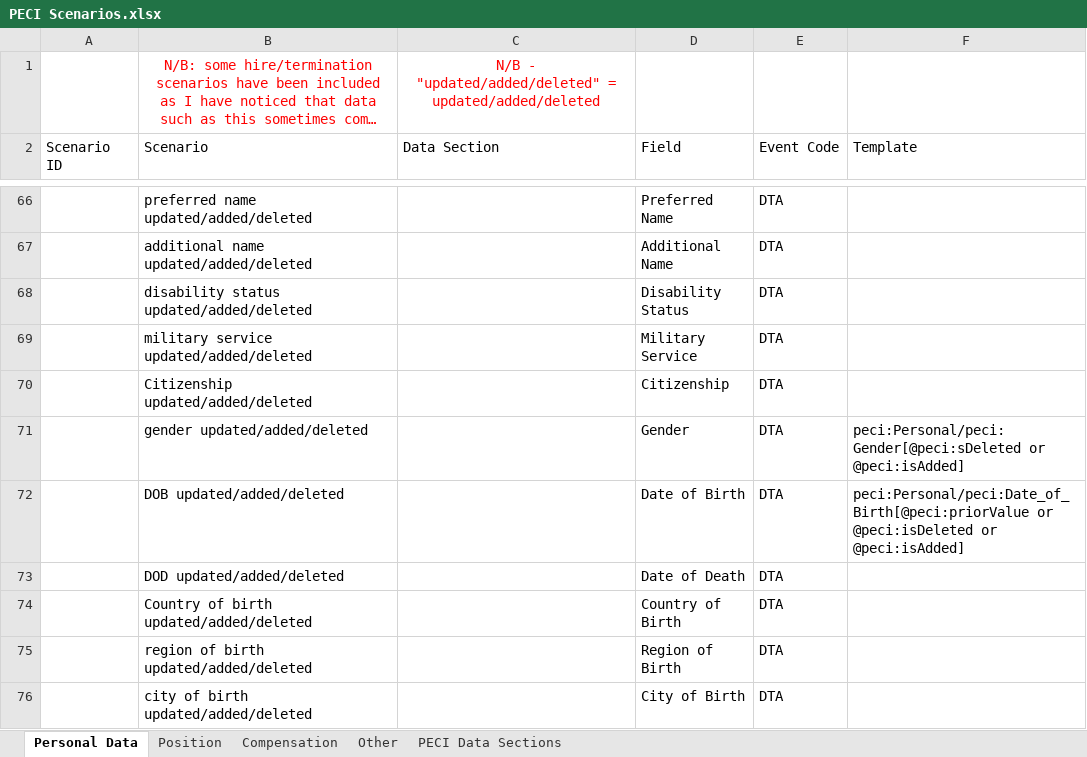
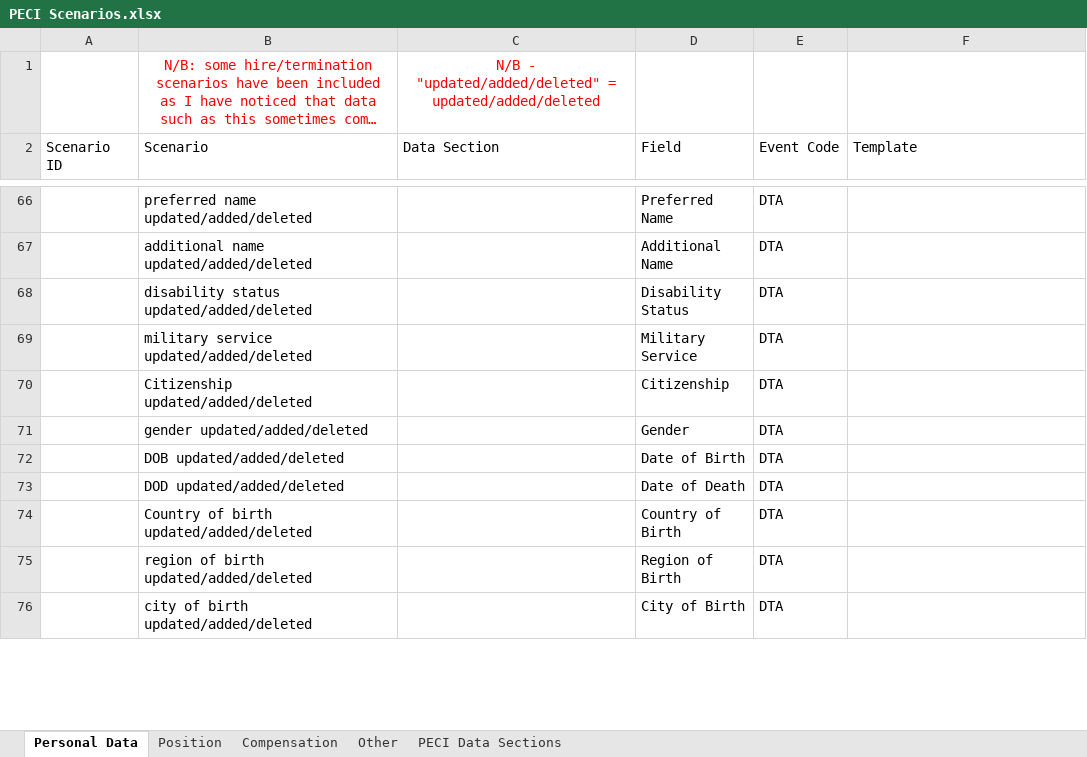
Before and after one commit to mdunwoody859/PECI-Survial-Kit, an Excel workbook: PECI Scenarios.xlsx, sheet Personal Data, drawn as a sheet; only a part is shown, gaps mark what is left out; long unchanged cells end in …; values as stored, in another font and other column widths than the file's, no borders; table styles not drawn; the diff covers the shown part only; the diff names each change by its address in the sheet, - before the commit and + after, or states it on an @@ line.

Commit message:
Updated peci scenarios - personal data section

```diff
--- a/PECI Scenarios.xlsx (sheet Personal Data)
+++ b/PECI Scenarios.xlsx (sheet Personal Data)
-F71 (Template): peci:Personal/peci:Gender[@peci:sDeleted or @peci:isAdded]
+F71 (Template): (empty)
-F72 (Template): peci:Personal/peci:Date_of_Birth[@peci:priorValue or @peci:isDeleted or @peci:isAdded]
+F72 (Template): (empty)
```
Also changed, not shown: other rows of this sheet.
